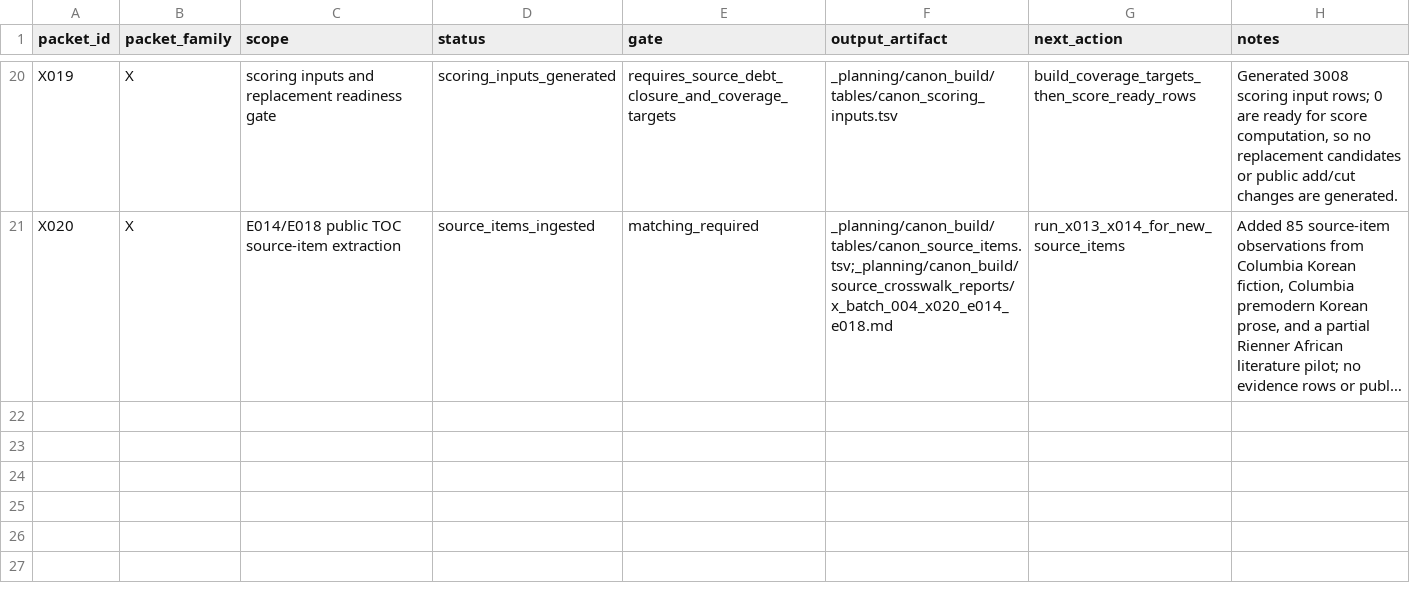
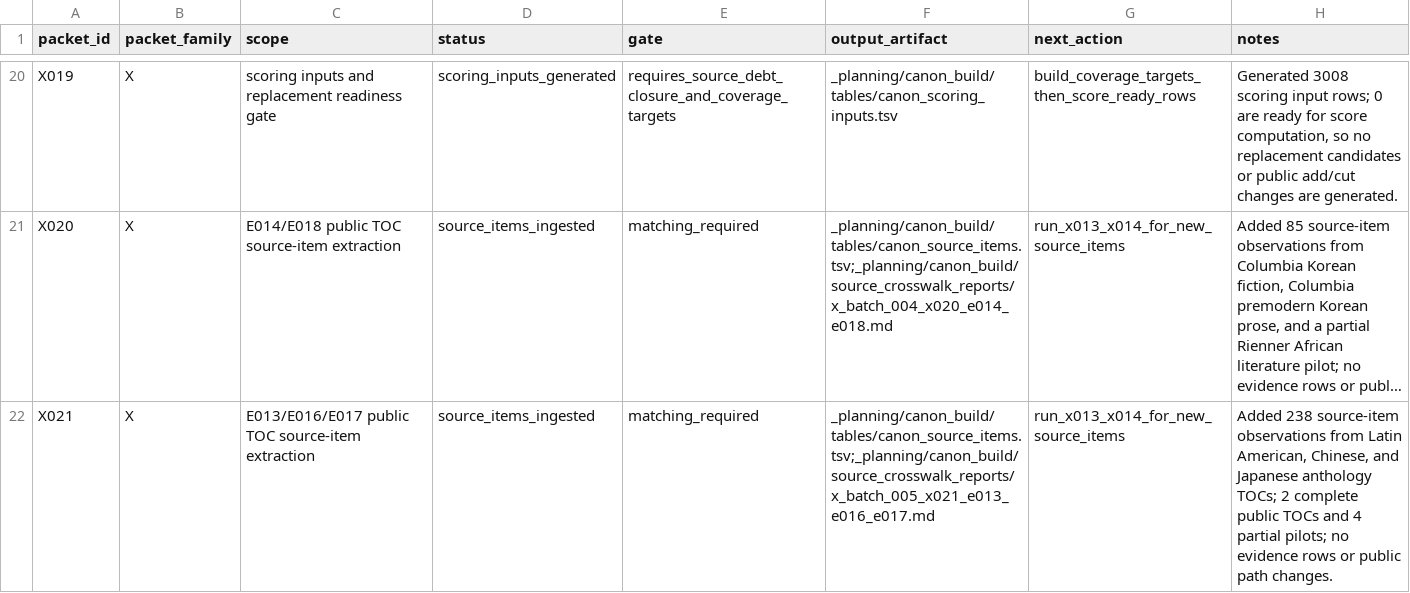
Before and after one commit to benjaminkramer50/benjaminkramer50.github.io, a TSV file: _planning/canon_build/tables/canon_packet_status.tsv, drawn as a sheet; only a part is shown, gaps mark what is left out; long unchanged cells end in …; the diff names each change by its address in the sheet, - before the commit and + after, or states it on an @@ line.

Commit message:
Ingest canon source items X021

```diff
--- a/_planning/canon_build/tables/canon_packet_status.tsv
+++ b/_planning/canon_build/tables/canon_packet_status.tsv
+row 22: X021 | X | E013/E016/E017 public TOC source-item extraction | source_items_ingested | matching_required | _planning/canon_build/tables/canon_source_items.tsv;_planning/canon_build/source_crosswalk_reports/x_batch_005_x021_e013_e016_e017.md | run_x013_x014_for_new_source_items | Added 238 source-item observations from Latin American, Chinese, and Japanese anthology TOCs; 2 complete public TOCs and 4 partial pilots; no evidence rows or public path changes.
```
Also changed, not shown: _planning/canon_build/tables/canon_source_registry.tsv, 9 other files.
